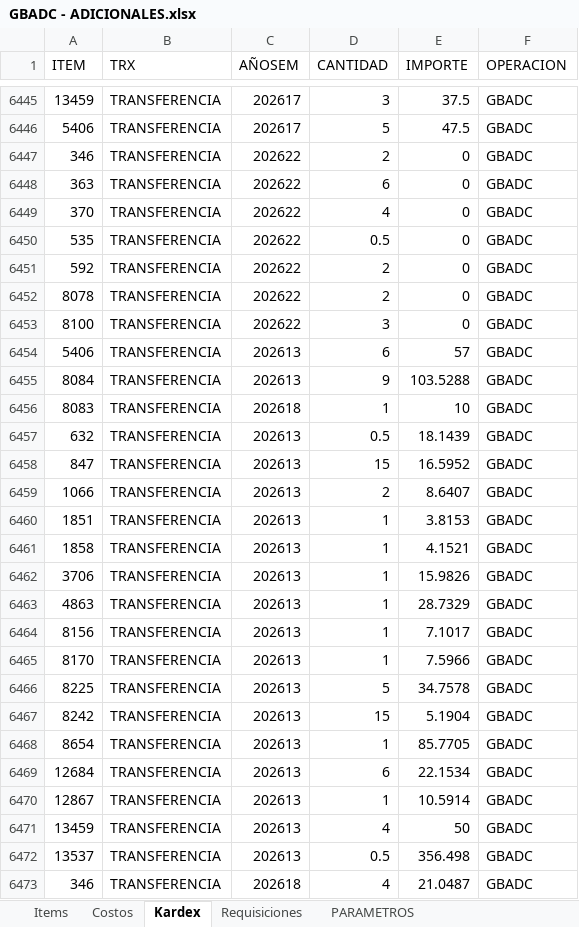
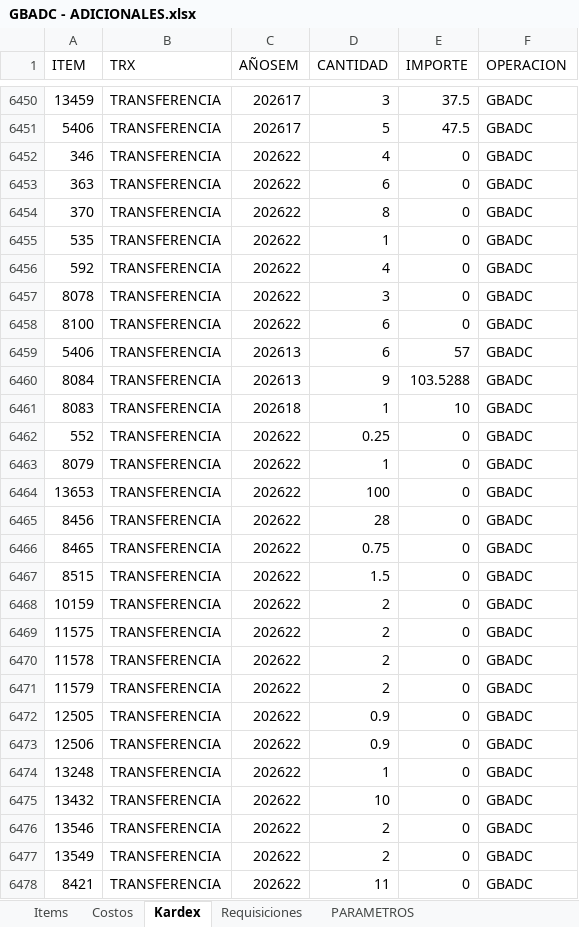
Before and after one commit to AlvaroCornejo/EBC_PEDIDOS_ADICIONALES, an Excel workbook: data/GBADC - ADICIONALES.xlsx, sheet Kardex, drawn as a sheet; only a part is shown, gaps mark what is left out; the shorter side is filled out with more unchanged rows; values as stored, in another font and other column widths than the file's, no borders; table styles not drawn; addresses are those after the commit; the diff covers the shown part only; the diff names each change by its address in the sheet, - before the commit and + after, or states it on an @@ line.

```diff
--- a/data/GBADC - ADICIONALES.xlsx (sheet Kardex)
+++ b/data/GBADC - ADICIONALES.xlsx (sheet Kardex)
-D6452 (CANTIDAD): 2
+D6452 (CANTIDAD): 4
-D6454 (CANTIDAD): 4
+D6454 (CANTIDAD): 8
-D6455 (CANTIDAD): 0.5
+D6455 (CANTIDAD): 1
-D6456 (CANTIDAD): 2
+D6456 (CANTIDAD): 4
-D6457 (CANTIDAD): 2
+D6457 (CANTIDAD): 3
-D6458 (CANTIDAD): 3
+D6458 (CANTIDAD): 6
+row 6462: 552 | TRANSFERENCIA | 202622 | 0.25 | 0 | GBADC
+row 6463: 8079 | TRANSFERENCIA | 202622 | 1 | 0 | GBADC
+row 6464: 13653 | TRANSFERENCIA | 202622 | 100 | 0 | GBADC
+row 6465: 8456 | TRANSFERENCIA | 202622 | 28 | 0 | GBADC
+row 6466: 8465 | TRANSFERENCIA | 202622 | 0.75 | 0 | GBADC
+row 6467: 8515 | TRANSFERENCIA | 202622 | 1.5 | 0 | GBADC
+row 6468: 10159 | TRANSFERENCIA | 202622 | 2 | 0 | GBADC
+row 6469: 11575 | TRANSFERENCIA | 202622 | 2 | 0 | GBADC
+row 6470: 11578 | TRANSFERENCIA | 202622 | 2 | 0 | GBADC
+row 6471: 11579 | TRANSFERENCIA | 202622 | 2 | 0 | GBADC
+row 6472: 12505 | TRANSFERENCIA | 202622 | 0.9 | 0 | GBADC
+row 6473: 12506 | TRANSFERENCIA | 202622 | 0.9 | 0 | GBADC
+row 6474: 13248 | TRANSFERENCIA | 202622 | 1 | 0 | GBADC
+row 6475: 13432 | TRANSFERENCIA | 202622 | 10 | 0 | GBADC
+row 6476: 13546 | TRANSFERENCIA | 202622 | 2 | 0 | GBADC
+row 6477: 13549 | TRANSFERENCIA | 202622 | 2 | 0 | GBADC
+row 6478: 8421 | TRANSFERENCIA | 202622 | 11 | 0 | GBADC
```
Also changed, not shown: 34 added rows and 46 edited cells elsewhere in this sheet, sheet Items, sheet PARAMETROS, data/CDL28 - ADICIONALES.xlsx, data/DOSIMETRIA - ADICIONALES.xlsx, 9 other files.
